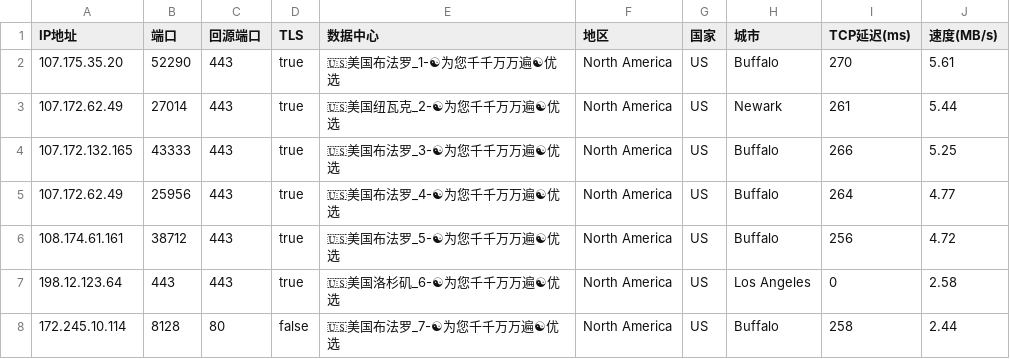
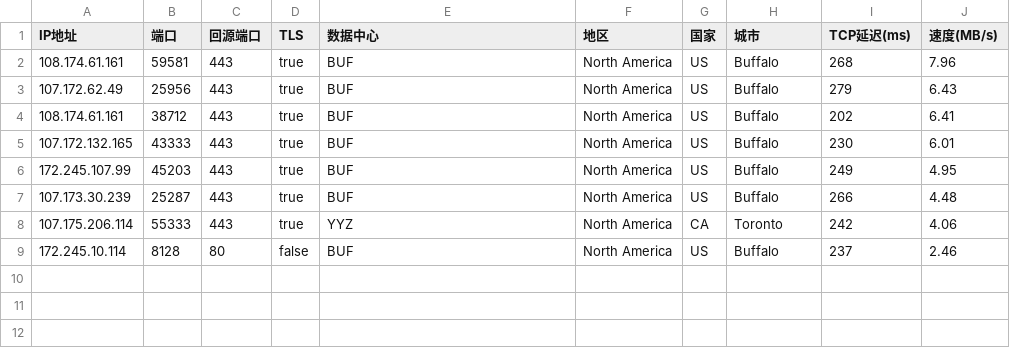
Before and after one commit to linanle/result, a CSV file: AS0-0-BUF.csv, drawn as a sheet.

```diff
--- a/AS0-0-BUF.csv
+++ b/AS0-0-BUF.csv
@@ -1,8 +1,9 @@
 IP地址,端口,回源端口,TLS,数据中心,地区,国家,城市,TCP延迟(ms),速度(MB/s)
-107.175.35.20,52290,443,true,🇺🇸美国布法罗_1-☯为您千千万万遍☯优选,North America,US,Buffalo,270,5.61
-107.172.62.49,27014,443,true,🇺🇸美国纽瓦克_2-☯为您千千万万遍☯优选,North America,US,Newark,261,5.44
-107.172.132.165,43333,443,true,🇺🇸美国布法罗_3-☯为您千千万万遍☯优选,North America,US,Buffalo,266,5.25
-107.172.62.49,25956,443,true,🇺🇸美国布法罗_4-☯为您千千万万遍☯优选,North America,US,Buffalo,264,4.77
-108.174.61.161,38712,443,true,🇺🇸美国布法罗_5-☯为您千千万万遍☯优选,North America,US,Buffalo,256,4.72
-198.12.123.64,443,443,true,🇺🇸美国洛杉矶_6-☯为您千千万万遍☯优选,North America,US,Los Angeles,0,2.58
-172.245.10.114,8128,80,false,🇺🇸美国布法罗_7-☯为您千千万万遍☯优选,North America,US,Buffalo,258,2.44
+108.174.61.161,59581,443,true,BUF,North America,US,Buffalo,268,7.96
+107.172.62.49,25956,443,true,BUF,North America,US,Buffalo,279,6.43
+108.174.61.161,38712,443,true,BUF,North America,US,Buffalo,202,6.41
+107.172.132.165,43333,443,true,BUF,North America,US,Buffalo,230,6.01
+172.245.107.99,45203,443,true,BUF,North America,US,Buffalo,249,4.95
+107.173.30.239,25287,443,true,BUF,North America,US,Buffalo,266,4.48
+107.175.206.114,55333,443,true,YYZ,North America,CA,Toronto,242,4.06
+172.245.10.114,8128,80,false,BUF,North America,US,Buffalo,237,2.46
```
Also changed, not shown: AS0-0-HKG.csv, AS0-0-IAD.csv, 9 other files.
